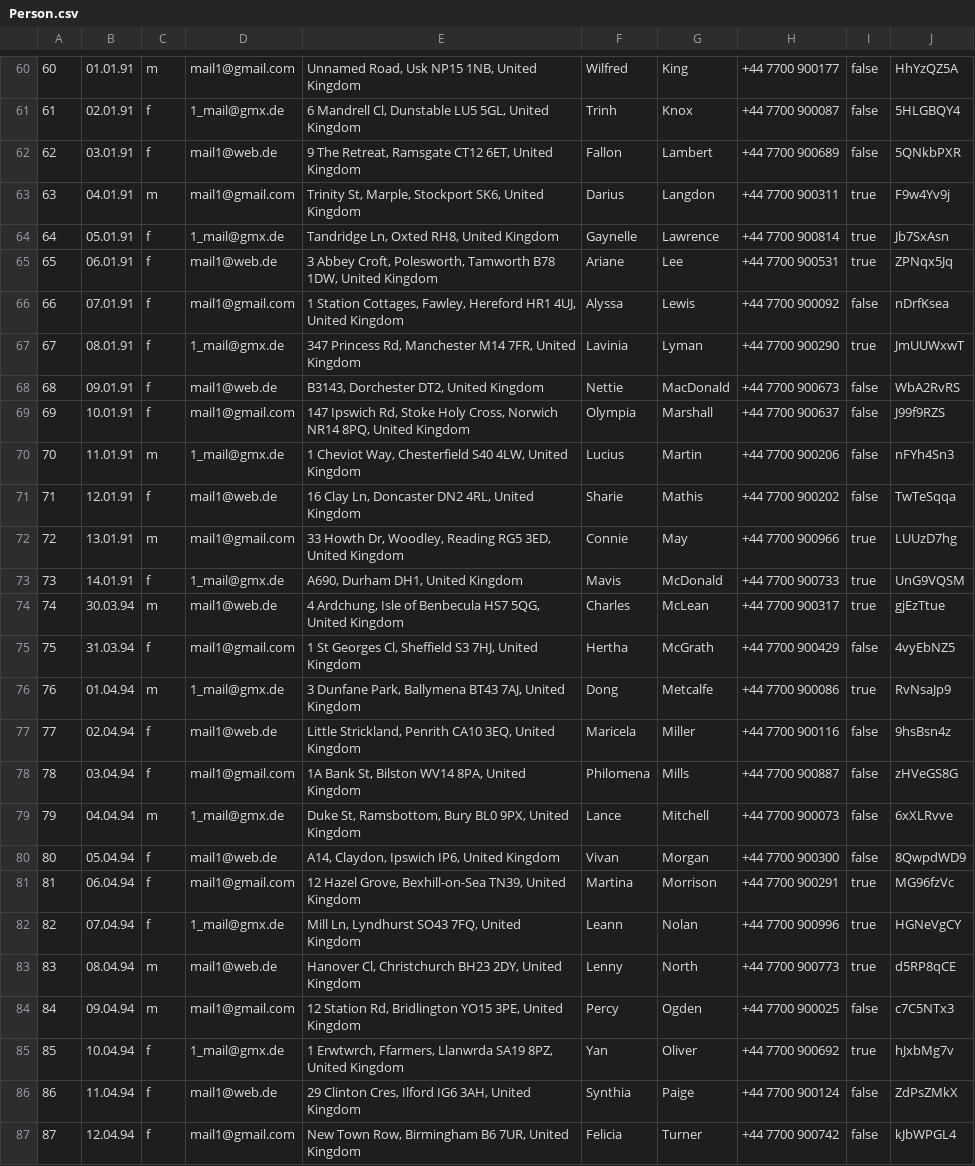
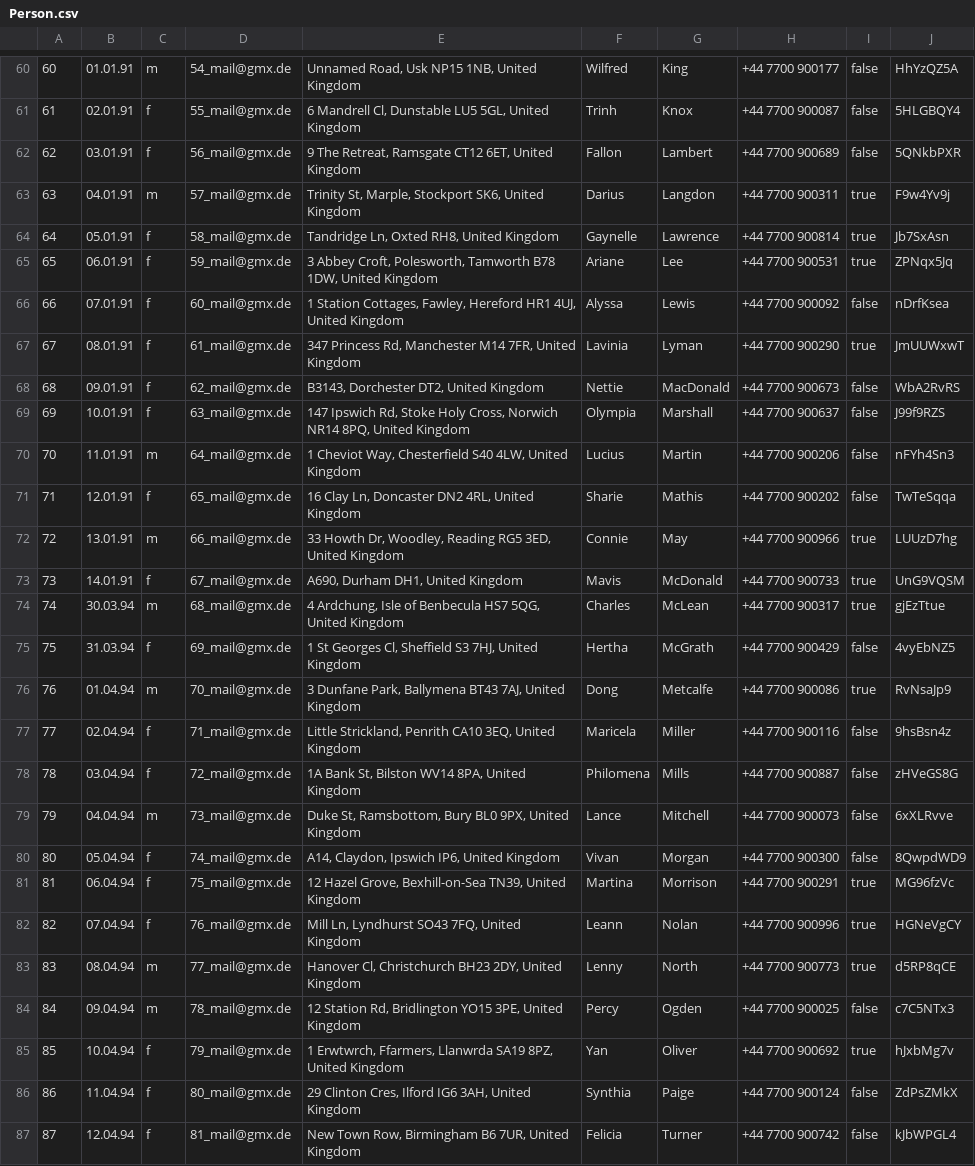
Before and after one commit to ga67vib/DBrocks, a CSV file: CSV/Person.csv, drawn as a sheet; only a part is shown, gaps mark what is left out; the diff covers the shown part only; the diff names each change by its address in the sheet, - before the commit and + after, or states it on an @@ line.

```diff
--- a/CSV/Person.csv
+++ b/CSV/Person.csv
-D60: mail1@gmail.com
+D60: 54_mail@gmx.de
-D61: 1_mail@gmx.de
+D61: 55_mail@gmx.de
-D62: mail1@web.de
+D62: 56_mail@gmx.de
-D63: mail1@gmail.com
+D63: 57_mail@gmx.de
-D64: 1_mail@gmx.de
+D64: 58_mail@gmx.de
-D65: mail1@web.de
+D65: 59_mail@gmx.de
-D66: mail1@gmail.com
+D66: 60_mail@gmx.de
-D67: 1_mail@gmx.de
+D67: 61_mail@gmx.de
-D68: mail1@web.de
+D68: 62_mail@gmx.de
-D69: mail1@gmail.com
+D69: 63_mail@gmx.de
-D70: 1_mail@gmx.de
+D70: 64_mail@gmx.de
-D71: mail1@web.de
+D71: 65_mail@gmx.de
-D72: mail1@gmail.com
+D72: 66_mail@gmx.de
-D73: 1_mail@gmx.de
+D73: 67_mail@gmx.de
-D74: mail1@web.de
+D74: 68_mail@gmx.de
-D75: mail1@gmail.com
+D75: 69_mail@gmx.de
-D76: 1_mail@gmx.de
+D76: 70_mail@gmx.de
-D77: mail1@web.de
+D77: 71_mail@gmx.de
-D78: mail1@gmail.com
+D78: 72_mail@gmx.de
-D79: 1_mail@gmx.de
+D79: 73_mail@gmx.de
-D80: mail1@web.de
+D80: 74_mail@gmx.de
-D81: mail1@gmail.com
+D81: 75_mail@gmx.de
-D82: 1_mail@gmx.de
+D82: 76_mail@gmx.de
-D83: mail1@web.de
+D83: 77_mail@gmx.de
-D84: mail1@gmail.com
+D84: 78_mail@gmx.de
-D85: 1_mail@gmx.de
+D85: 79_mail@gmx.de
-D86: mail1@web.de
+D86: 80_mail@gmx.de
-D87: mail1@gmail.com
+D87: 81_mail@gmx.de
```
Also changed, not shown: 69 edited cells elsewhere in this file, 7 other files.
